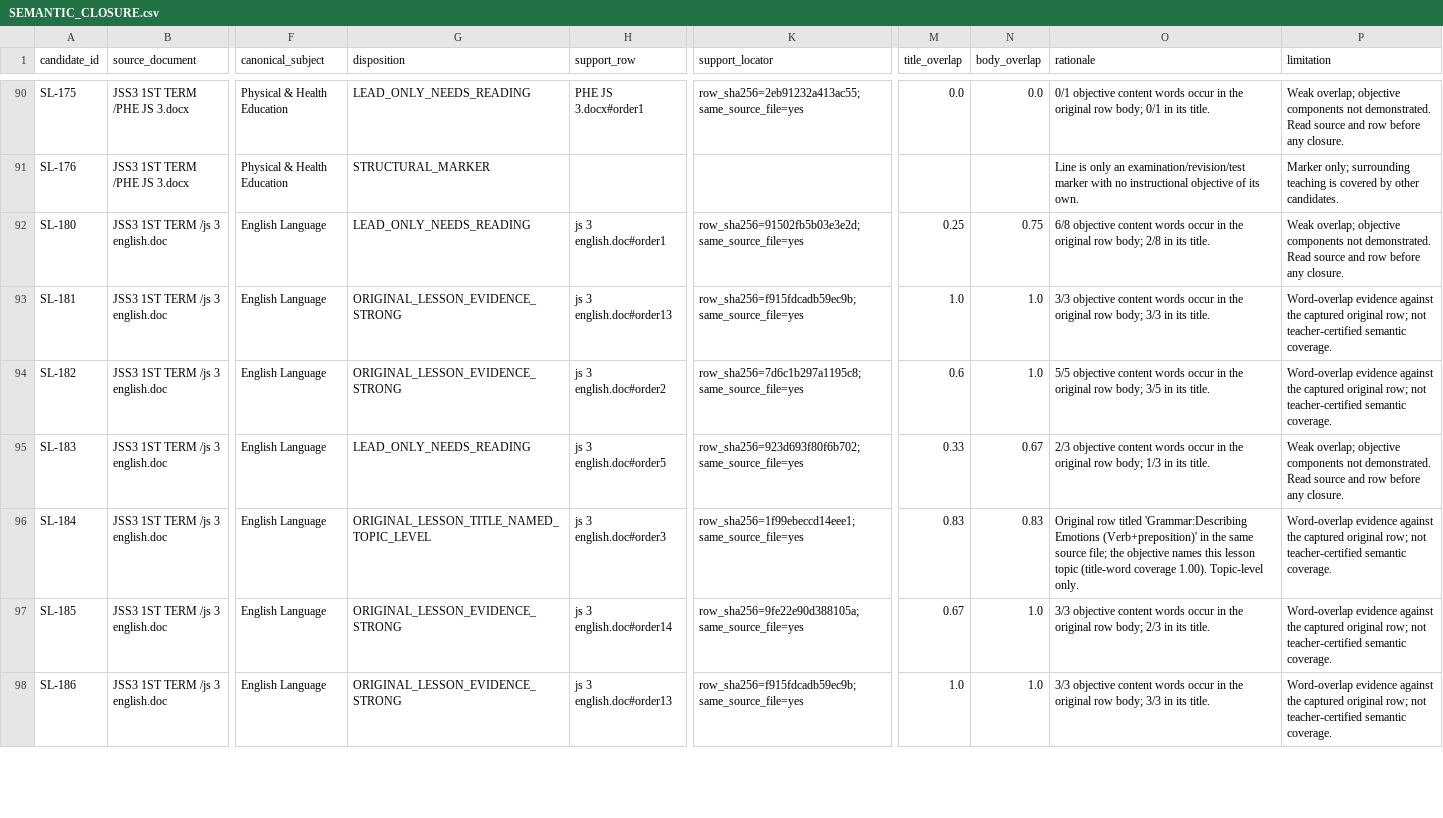
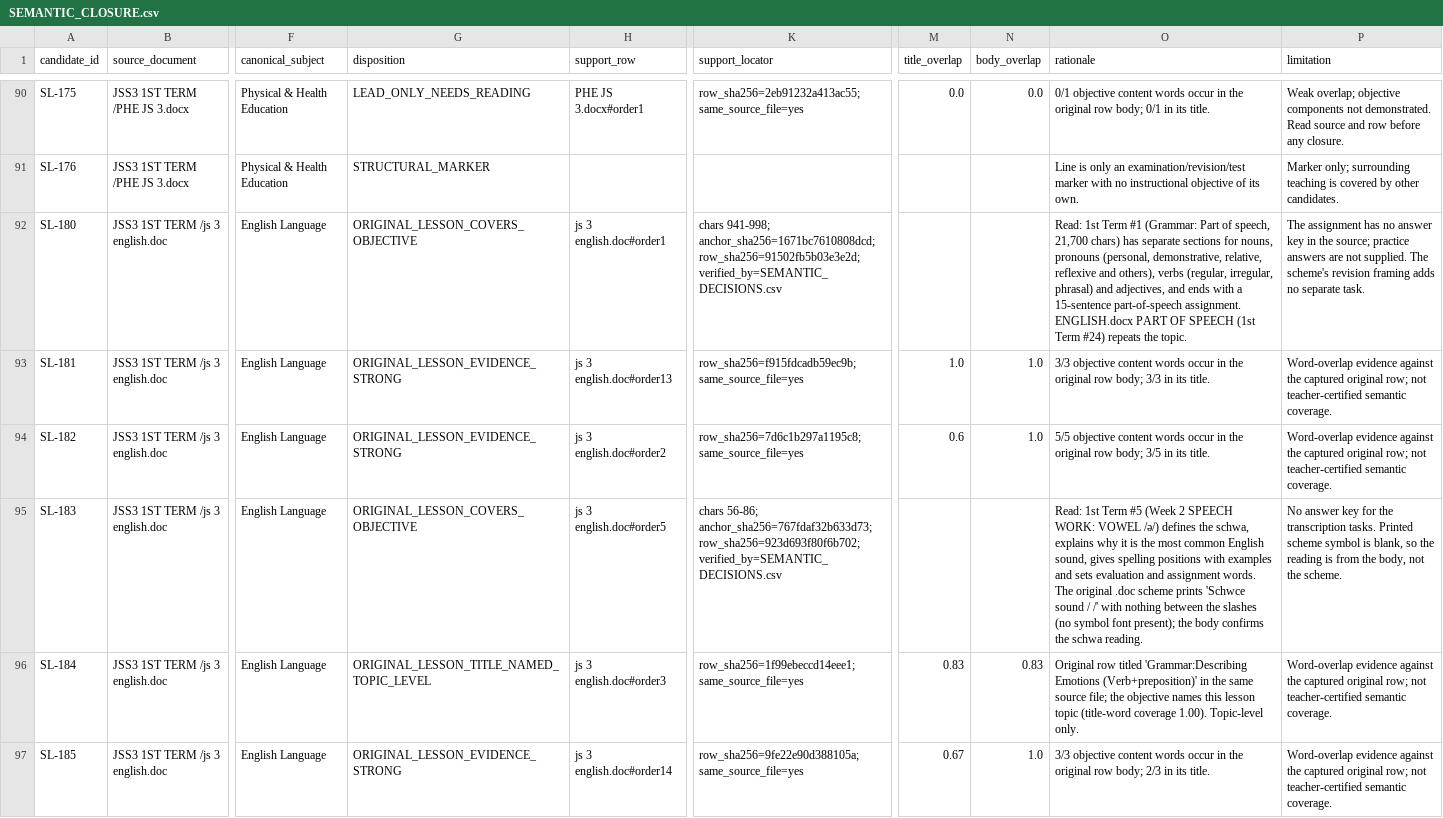
Before and after one commit to PDS-David/sts-school-app, a CSV file: docs/jss3/SEMANTIC_CLOSURE.csv, drawn as a sheet; only a part is shown, gaps mark what is left out; the shorter side is filled out with more unchanged rows; the diff covers the shown part only; the diff names each change by its address in the sheet, - before the commit and + after, or states it on an @@ line.

```diff
--- a/docs/jss3/SEMANTIC_CLOSURE.csv
+++ b/docs/jss3/SEMANTIC_CLOSURE.csv
-G92 (disposition): LEAD_ONLY_NEEDS_READING
+G92 (disposition): ORIGINAL_LESSON_COVERS_OBJECTIVE
-K92 (support_locator): row_sha256=91502fb5b03e3e2d; same_source_file=yes
+K92 (support_locator): chars 941-998; anchor_sha256=1671bc7610808dcd; row_sha256=91502fb5b03e3e2d; verified_by=SEMANTIC_DECISIONS.csv
-M92 (title_overlap): 0.25
+M92 (title_overlap): (empty)
-N92 (body_overlap): 0.75
+N92 (body_overlap): (empty)
-O92 (rationale): 6/8 objective content words occur in the original row body; 2/8 in its title.
+O92 (rationale): Read: 1st Term #1 (Grammar: Part of speech, 21,700 chars) has separate sections for nouns, pronouns (personal, demonstrative, relative, reflexive and others), verbs (regular, irregular, phrasal) and adjectives, and ends with a 15-sentence part-of-speech assignment. ENGLISH.docx PART OF SPEECH (1st Term #24) repeats the topic.
-P92 (limitation): Weak overlap; objective components not demonstrated. Read source and row before any closure.
+P92 (limitation): The assignment has no answer key in the source; practice answers are not supplied. The scheme's revision framing adds no separate task.
-G95 (disposition): LEAD_ONLY_NEEDS_READING
+G95 (disposition): ORIGINAL_LESSON_COVERS_OBJECTIVE
-K95 (support_locator): row_sha256=923d693f80f6b702; same_source_file=yes
+K95 (support_locator): chars 56-86; anchor_sha256=767fdaf32b633d73; row_sha256=923d693f80f6b702; verified_by=SEMANTIC_DECISIONS.csv
-M95 (title_overlap): 0.33
+M95 (title_overlap): (empty)
-N95 (body_overlap): 0.67
+N95 (body_overlap): (empty)
-O95 (rationale): 2/3 objective content words occur in the original row body; 1/3 in its title.
+O95 (rationale): Read: 1st Term #5 (Week 2 SPEECH WORK: VOWEL /ə/) defines the schwa, explains why it is the most common English sound, gives spelling positions with examples and sets evaluation and assignment words. The original .doc scheme prints 'Schwce sound / /' with nothing between the slashes (no symbol font present); the body confirms the schwa reading.
-P95 (limitation): Weak overlap; objective components not demonstrated. Read source and row before any closure.
+P95 (limitation): No answer key for the transcription tasks. Printed scheme symbol is blank, so the reading is from the body, not the scheme.
```
Also changed, not shown: 77 edited cells elsewhere in this file, docs/jss3/OPEN_BLOCKERS.csv, docs/jss3/replacements/CURRENT_COVERAGE.csv, 5 other files.
